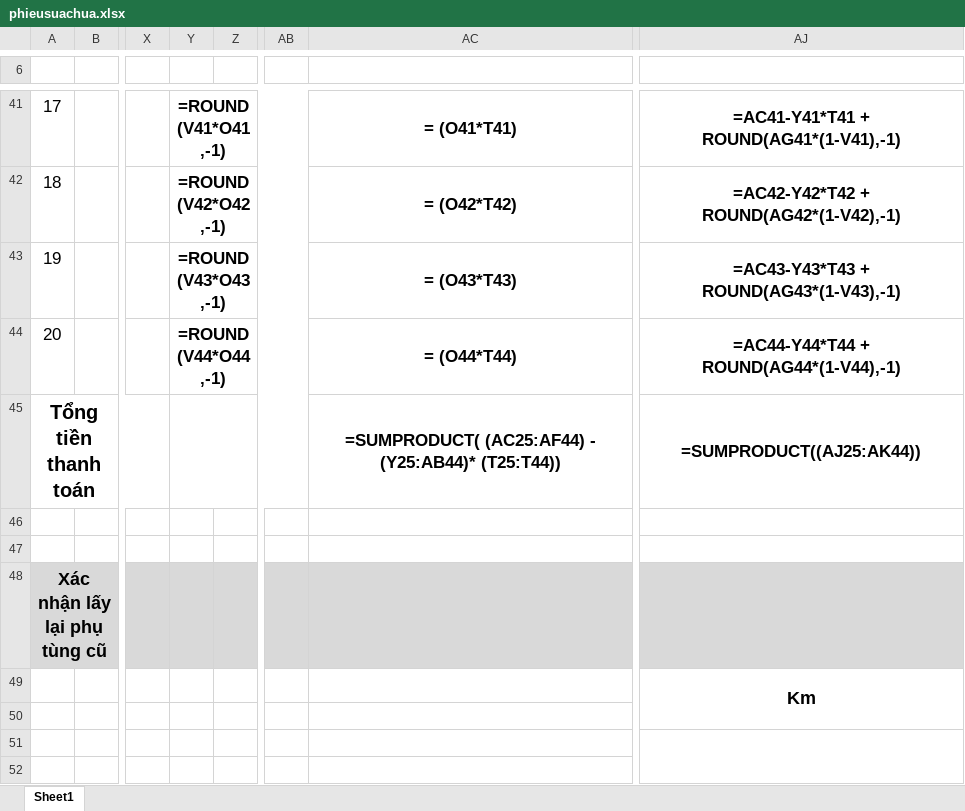
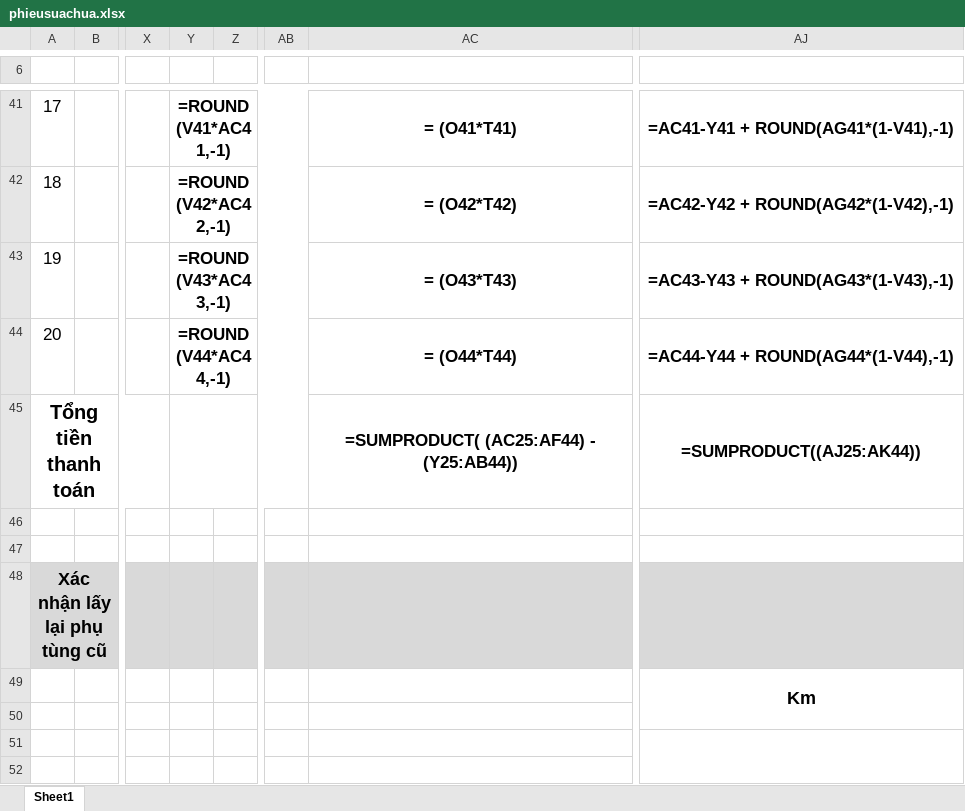
Before and after one commit to NguyenKimThao/exceltrungtrang, an Excel workbook: ReadAndWriteFileExcel/TrungTrang/excel/phieusuachua.xlsx, sheet Sheet1, drawn as a sheet; only a part is shown, gaps mark what is left out; values as stored, in another font and other column widths than the file's, no borders; formulas are shown in place of their values; charts and pictures not drawn; the diff covers the shown part only; the diff names each change by its address in the sheet, - before the commit and + after, or states it on an @@ line.

```diff
--- a/ReadAndWriteFileExcel/TrungTrang/excel/phieusuachua.xlsx (sheet Sheet1)
+++ b/ReadAndWriteFileExcel/TrungTrang/excel/phieusuachua.xlsx (sheet Sheet1)
-Y41: =ROUND(V41*O41,-1)
+Y41: =ROUND(V41*AC41,-1)
-AJ41: =AC41-Y41*T41 + ROUND(AG41*(1-V41),-1)
+AJ41: =AC41-Y41 + ROUND(AG41*(1-V41),-1)
-Y42: =ROUND(V42*O42,-1)
+Y42: =ROUND(V42*AC42,-1)
-AJ42: =AC42-Y42*T42 + ROUND(AG42*(1-V42),-1)
+AJ42: =AC42-Y42 + ROUND(AG42*(1-V42),-1)
-Y43: =ROUND(V43*O43,-1)
+Y43: =ROUND(V43*AC43,-1)
-AJ43: =AC43-Y43*T43 + ROUND(AG43*(1-V43),-1)
+AJ43: =AC43-Y43 + ROUND(AG43*(1-V43),-1)
-Y44: =ROUND(V44*O44,-1)
+Y44: =ROUND(V44*AC44,-1)
-AJ44: =AC44-Y44*T44 + ROUND(AG44*(1-V44),-1)
+AJ44: =AC44-Y44 + ROUND(AG44*(1-V44),-1)
-AC45: =SUMPRODUCT( (AC25:AF44) - (Y25:AB44)* (T25:T44))
+AC45: =SUMPRODUCT( (AC25:AF44) - (Y25:AB44))
```
Also changed, not shown: 32 edited cells elsewhere in this sheet, ReadAndWriteFileExcel/TrungTrang/bin/Debug/excel/phieusuachua.xlsx, 4 other files.
